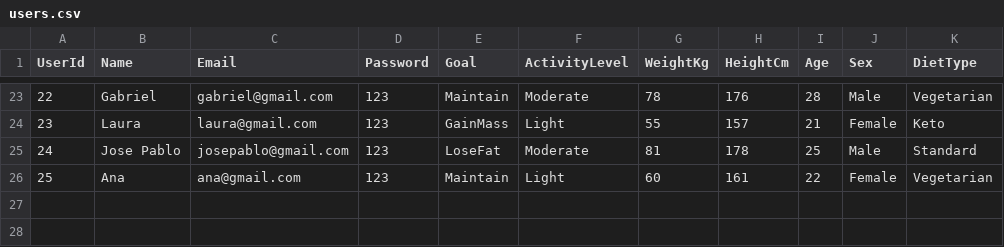
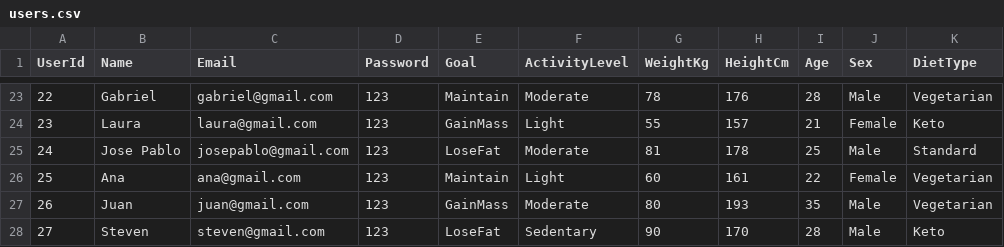
Before and after one commit to Jcaleriux/TP-P1-Nutricion, a CSV file: data/users.csv, drawn as a sheet; only a part is shown, gaps mark what is left out.

```diff
--- a/data/users.csv
+++ b/data/users.csv
@@ -26 +26,3 @@ UserId,Name,Email,Password,Goal,ActivityLevel,WeightKg,HeightCm,Age,Sex,DietType
 25,Ana,ana@gmail.com,123,Maintain,Light,60,161,22,Female,Vegetarian
+26,Juan,juan@gmail.com,123,GainMass,Moderate,80,193,35,Male,Vegetarian
+27,Steven,steven@gmail.com,123,LoseFat,Sedentary,90,170,28,Male,Keto
```
Also changed, not shown: data/products.csv, 9 other files.
